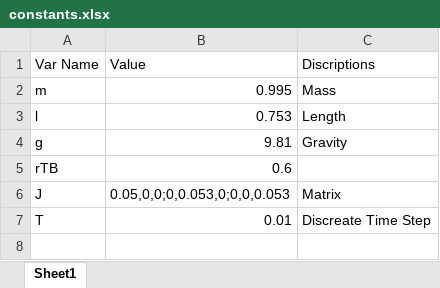
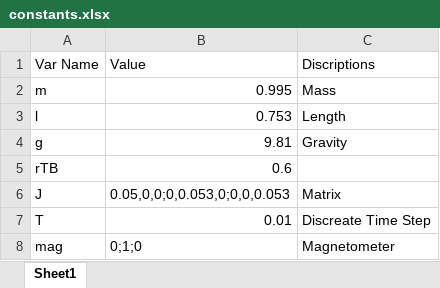
Before and after one commit to activecontrols/model2, an Excel workbook: params/constants.xlsx, sheet Sheet1, drawn as a sheet; values as stored, in another font and other column widths than the file's, no borders; the diff names each change by its address in the sheet, - before the commit and + after, or states it on an @@ line.

```diff
--- a/params/constants.xlsx (sheet Sheet1)
+++ b/params/constants.xlsx (sheet Sheet1)
+row 8: mag | 0;1;0 | Magnetometer
```
Also changed, not shown: 11 other files.
